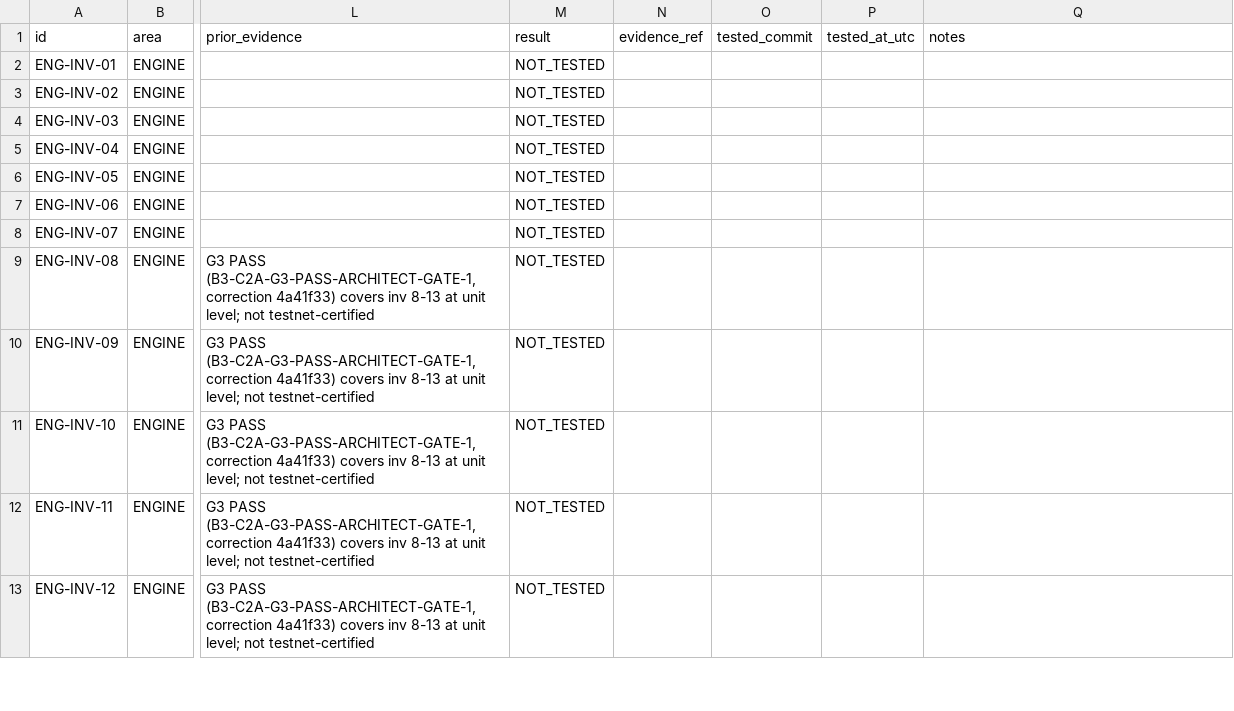
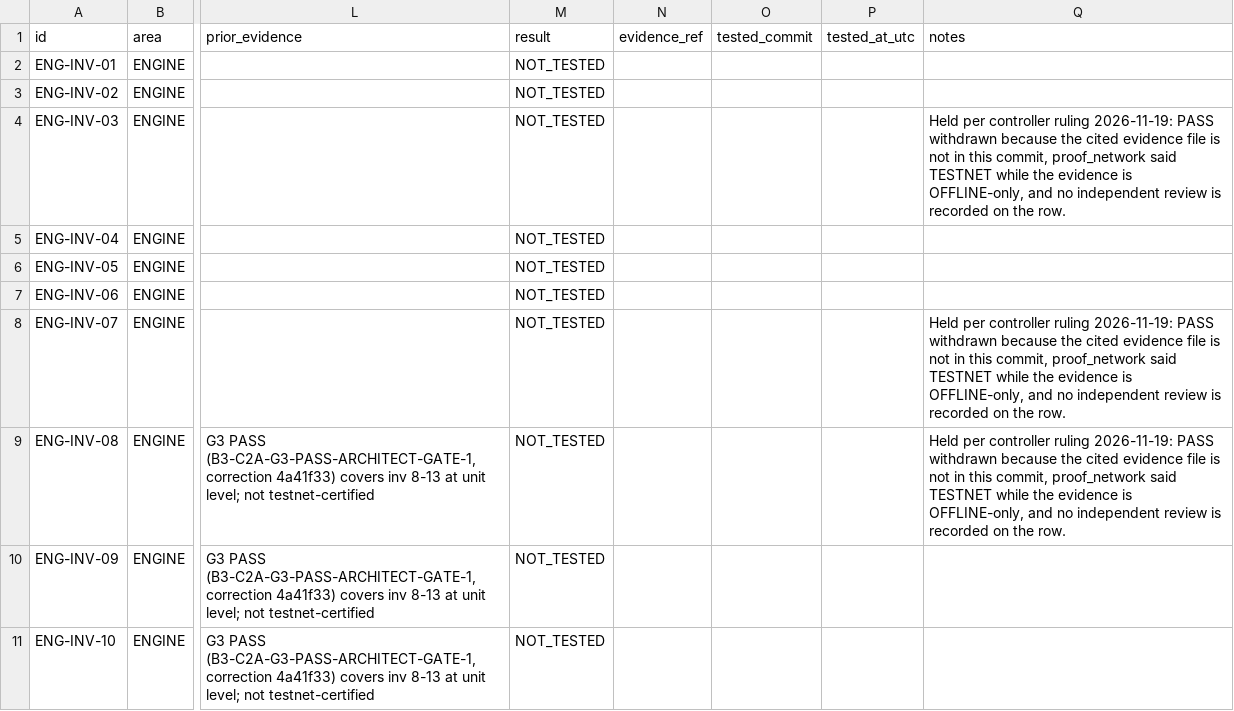
Before and after one commit to binancebotty-bot/hyperliquid-build3-repair, a CSV file: certification/certification_matrix.csv, drawn as a sheet; only a part is shown, gaps mark what is left out; the shorter side is filled out with more unchanged rows; the diff names each change by its address in the sheet, - before the commit and + after, or states it on an @@ line.

Commit message:
HOLD ENG-INV-03/07/08: revert PASS to NOT_TESTED per controller ruling
Controller ruling (binding, quoted verbatim):

"HOLD ENG-INV-03, ENG-INV-07, ENG-INV-08 — revert all three to NOT_TESTED.
They stay NOT_TESTED until all four hold: (1) evidence files are committed,
(2) TESTNET and OFFLINE labels match, (3) contradictory notes are resolved
and tested, (4) tested_commit matches the evidence. Nothing is assumed
proven — proof before PASS."

Reverts ENG-INV-03, ENG-INV-07 and ENG-INV-08 from PASS to NOT_TESTED in
certification/certification_matrix.json and certification/certification_matrix.csv.
tested_commit is cleared to "" and the ruling is appended to notes. evidence
and proof_network are deliberately left untouched; the follow-up work decides
those fields.

Verification: re-parse against git show 2059858:... parsed identically shows
exactly 3 changed records at indices [2, 6, 7] and 829 identical records in
each file, and only result, tested_commit and notes changed within those rows.

```diff
--- a/certification/certification_matrix.csv
+++ b/certification/certification_matrix.csv
-Q4 (notes): (empty)
+Q4 (notes): Held per controller ruling 2026-11-19: PASS withdrawn because the cited evidence file is not in this commit, proof_network said TESTNET while the evidence is OFFLINE-only, and no independent review is recorded on the row.
-Q8:Q9 (notes): (empty)
+Q8:Q9 (notes): Held per controller ruling 2026-11-19: PASS withdrawn because the cited evidence file is not in this commit, proof_network said TESTNET while the evidence is OFFLINE-only, and no independent review is recorded on the row.
```
Also changed, not shown: 1 other file.
